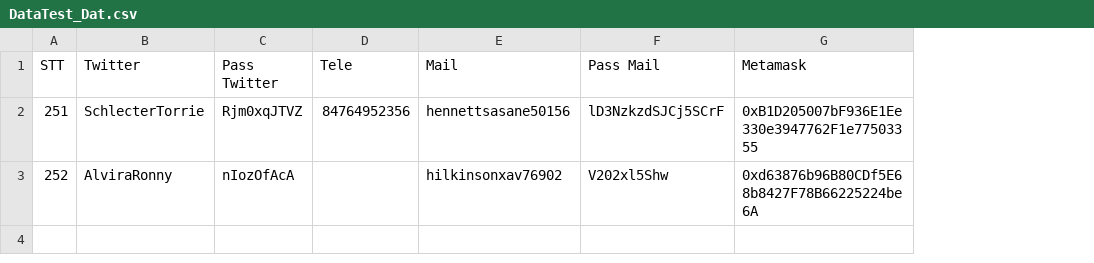
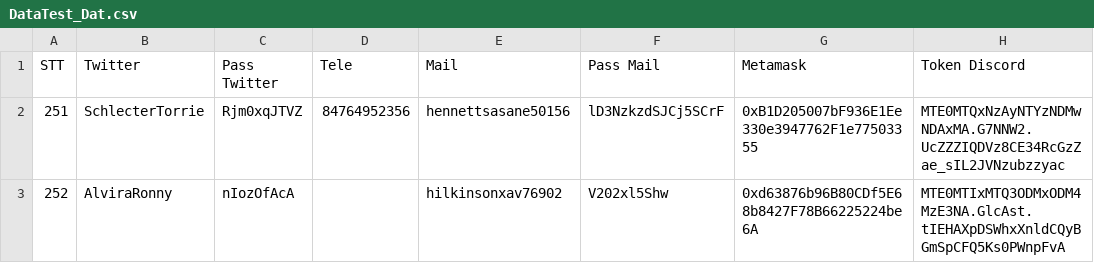
Before and after one commit to mbnghiatran/air, a CSV file: data/DataTest_Dat.csv, drawn as a sheet; the diff names each change by its address in the sheet, - before the commit and + after, or states it on an @@ line.

```diff
--- a/data/DataTest_Dat.csv
+++ b/data/DataTest_Dat.csv
+column H (Token Discord), rows 2-3: MTE0MTQxNzAyNTYzNDMwNDAxMA.G7NNW2.UcZZZIQDVz8CE34RcGzZae_sIL2JVNzubzzyac | MTE0MTIxMTQ3ODMxODM4MzE3NA.GlcAst.tIEHAXpDSWhxXnldCQyBGmSpCFQ5Ks0PWnpFvA
```
Also changed, not shown: 15 other files.
